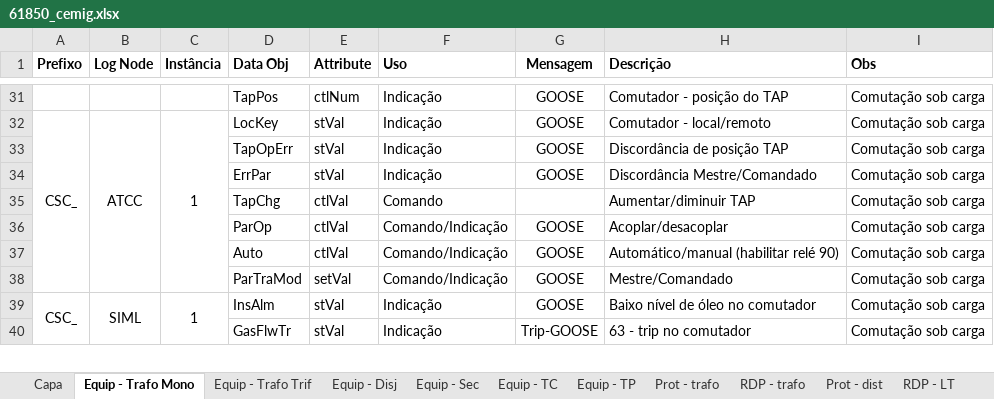
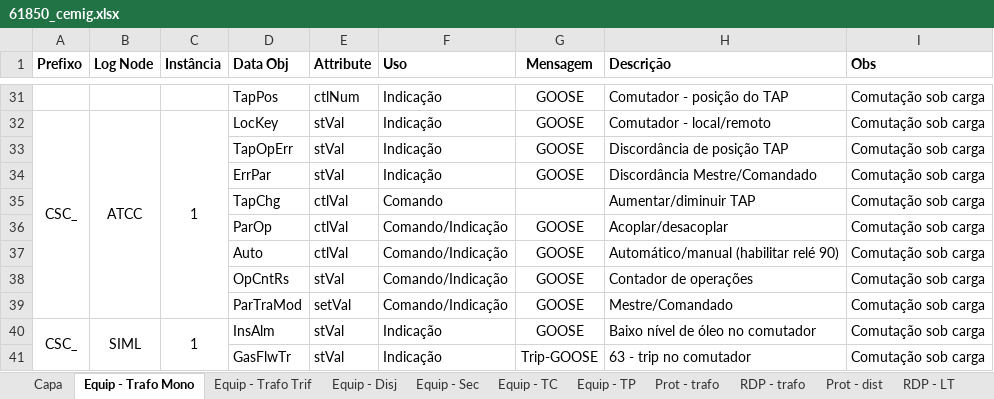
Before and after one commit to zecruel/sand_box, an Excel workbook: ssd/61850_cemig.xlsx, sheet Equip - Trafo Mono, drawn as a sheet; only a part is shown, gaps mark what is left out; values as stored, in another font and other column widths than the file's, no borders; the diff names each change by its address in the sheet, - before the commit and + after, or states it on an @@ line.

```diff
--- a/ssd/61850_cemig.xlsx (sheet Equip - Trafo Mono)
+++ b/ssd/61850_cemig.xlsx (sheet Equip - Trafo Mono)
+row 38:  |  |  | OpCntRs | stVal | Comando/Indicação | GOOSE | Contador de operações | Comutação sob carga
```
Also changed, not shown: sheet Equip - Disj, sheet Prot - trafo, sheet Ctrl - trafo, sheet Equip - Trafo Trif, sheet Ctrl - LT, sheet Prot - dist, 2 other files.
